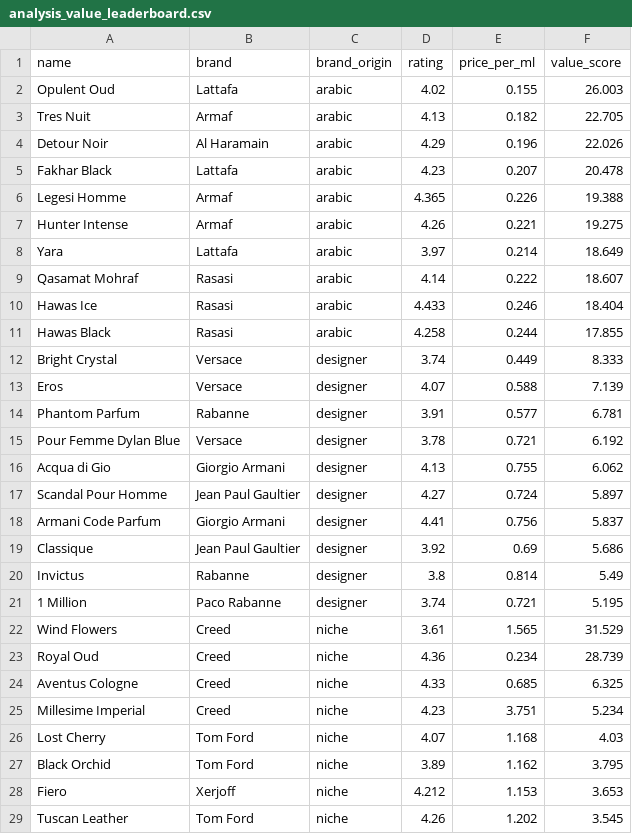
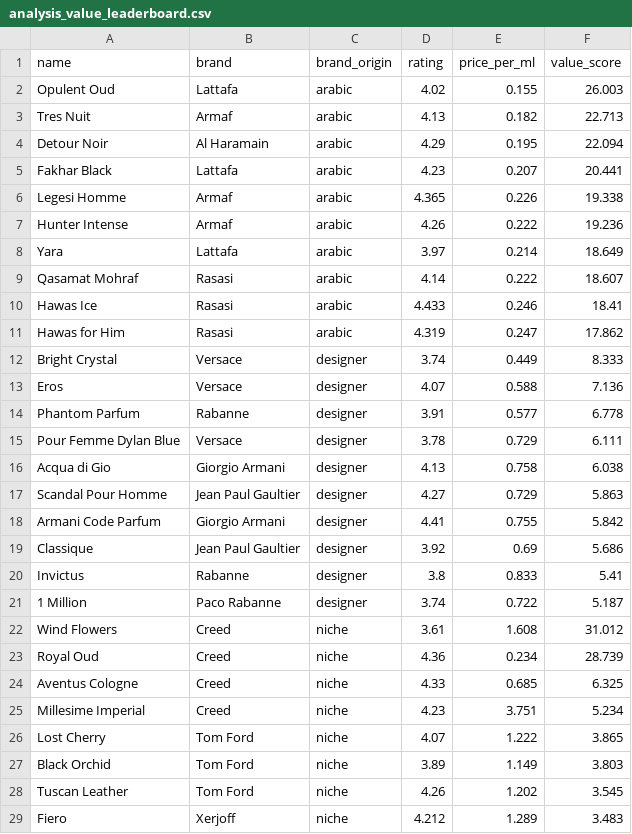
Before and after one commit to danteyamato1/fragrance-market-intelligence, a CSV file: cleaned_data/analysis_value_leaderboard.csv, drawn as a sheet; only a part is shown; the diff covers the shown part only.

```diff
--- a/cleaned_data/analysis_value_leaderboard.csv
+++ b/cleaned_data/analysis_value_leaderboard.csv
@@ -2,22 +2,22 @@ name,brand,brand_origin,rating,price_per_ml,value_score
 Opulent Oud,Lattafa,arabic,4.02,0.155,26.003
-Tres Nuit,Armaf,arabic,4.13,0.182,22.705
-Detour Noir,Al Haramain,arabic,4.29,0.196,22.026
-Fakhar Black,Lattafa,arabic,4.23,0.207,20.478
-Legesi Homme,Armaf,arabic,4.365,0.226,19.388
-Hunter Intense,Armaf,arabic,4.26,0.221,19.275
+Tres Nuit,Armaf,arabic,4.13,0.182,22.713
+Detour Noir,Al Haramain,arabic,4.29,0.195,22.094
+Fakhar Black,Lattafa,arabic,4.23,0.207,20.441
+Legesi Homme,Armaf,arabic,4.365,0.226,19.338
+Hunter Intense,Armaf,arabic,4.26,0.222,19.236
 Yara,Lattafa,arabic,3.97,0.214,18.649
 Qasamat Mohraf,Rasasi,arabic,4.14,0.222,18.607
-Hawas Ice,Rasasi,arabic,4.433,0.246,18.404
-Hawas Black,Rasasi,arabic,4.258,0.244,17.855
+Hawas Ice,Rasasi,arabic,4.433,0.246,18.41
+Hawas for Him,Rasasi,arabic,4.319,0.247,17.862
 Bright Crystal,Versace,designer,3.74,0.449,8.333
-Eros,Versace,designer,4.07,0.588,7.139
-Phantom Parfum,Rabanne,designer,3.91,0.577,6.781
-Pour Femme Dylan Blue,Versace,designer,3.78,0.721,6.192
-Acqua di Gio,Giorgio Armani,designer,4.13,0.755,6.062
-Scandal Pour Homme,Jean Paul Gaultier,designer,4.27,0.724,5.897
-Armani Code Parfum,Giorgio Armani,designer,4.41,0.756,5.837
+Eros,Versace,designer,4.07,0.588,7.136
+Phantom Parfum,Rabanne,designer,3.91,0.577,6.778
+Pour Femme Dylan Blue,Versace,designer,3.78,0.729,6.111
+Acqua di Gio,Giorgio Armani,designer,4.13,0.758,6.038
+Scandal Pour Homme,Jean Paul Gaultier,designer,4.27,0.729,5.863
+Armani Code Parfum,Giorgio Armani,designer,4.41,0.755,5.842
 Classique,Jean Paul Gaultier,designer,3.92,0.69,5.686
-Invictus,Rabanne,designer,3.8,0.814,5.49
-1 Million,Paco Rabanne,designer,3.74,0.721,5.195
-Wind Flowers,Creed,niche,3.61,1.565,31.529
+Invictus,Rabanne,designer,3.8,0.833,5.41
+1 Million,Paco Rabanne,designer,3.74,0.722,5.187
+Wind Flowers,Creed,niche,3.61,1.608,31.012
 Royal Oud,Creed,niche,4.36,0.234,28.739
@@ -25,5 +25,5 @@ Aventus Cologne,Creed,niche,4.33,0.685,6.325
 Millesime Imperial,Creed,niche,4.23,3.751,5.234
-Lost Cherry,Tom Ford,niche,4.07,1.168,4.03
-Black Orchid,Tom Ford,niche,3.89,1.162,3.795
-Fiero,Xerjoff,niche,4.212,1.153,3.653
+Lost Cherry,Tom Ford,niche,4.07,1.222,3.865
+Black Orchid,Tom Ford,niche,3.89,1.149,3.803
 Tuscan Leather,Tom Ford,niche,4.26,1.202,3.545
+Fiero,Xerjoff,niche,4.212,1.289,3.483
```
Also changed, not shown: 4 edited cells elsewhere in this file, cleaned_data/analysis_sentiment_polarisation.csv, 10 other files.
